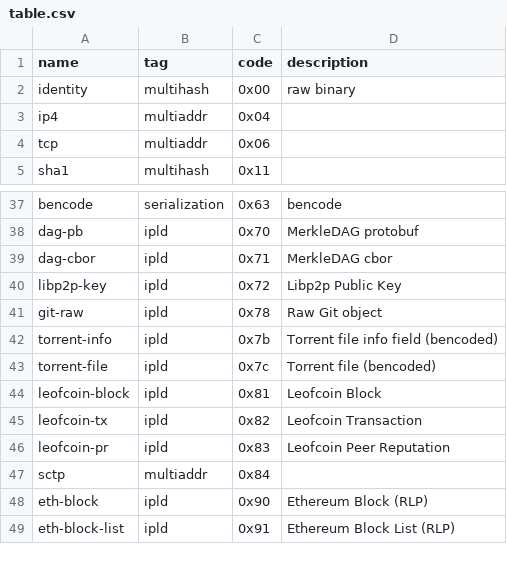
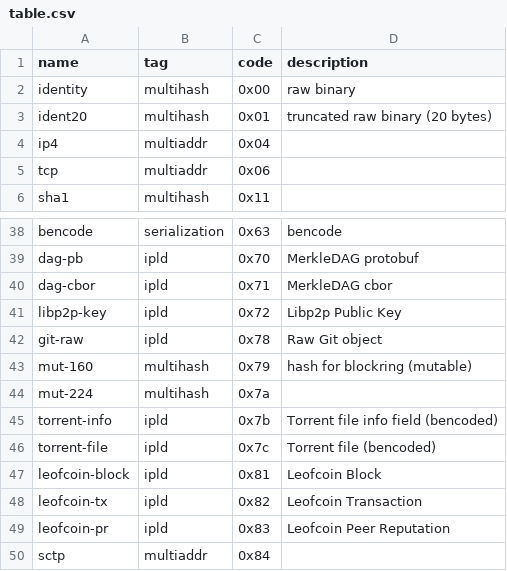
Before and after one commit to multiformats/multicodec, a CSV file: table.csv, drawn as a sheet; only a part is shown, gaps mark what is left out; the shorter side is filled out with more unchanged rows; the diff names each change by its address in the sheet, - before the commit and + after, or states it on an @@ line.

Commit message:
added "ident20" (truncated identity) and mut-* hash function for blockring addresses

```diff
--- a/table.csv
+++ b/table.csv
+row 3: ident20 | multihash | 0x01 | truncated raw binary (20 bytes)
+row 43: mut-160 | multihash | 0x79 | hash for blockring (mutable)
+row 44: mut-224 | multihash | 0x7a
```
